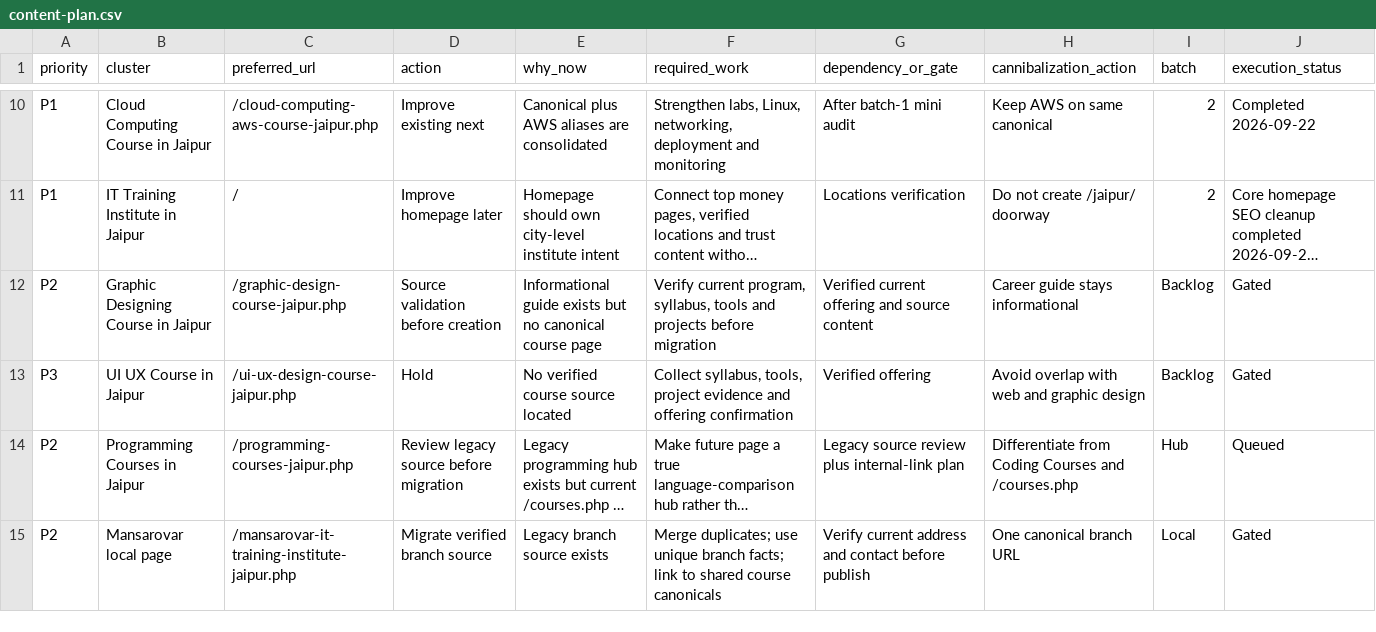
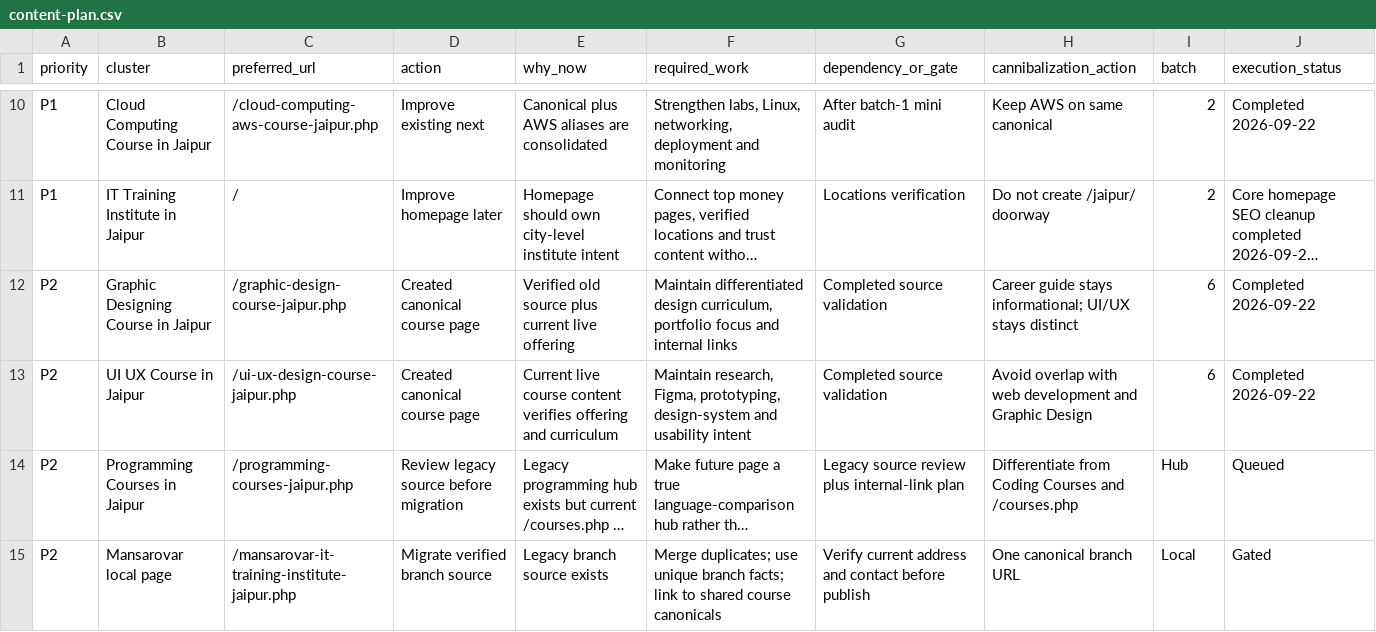
Before and after one commit to satnamkhowal/gta, a CSV file: seo/content-plan.csv, drawn as a sheet; only a part is shown, gaps mark what is left out; long unchanged cells end in …; the diff names each change by its address in the sheet, - before the commit and + after, or states it on an @@ line.

Commit message:
Update design course execution status

```diff
--- a/seo/content-plan.csv
+++ b/seo/content-plan.csv
-D12 (action): Source validation before creation
+D12 (action): Created canonical course page
-E12 (why_now): Informational guide exists but no canonical course page
+E12 (why_now): Verified old source plus current live offering
-F12 (required_work): Verify current program, syllabus, tools and projects before migration
+F12 (required_work): Maintain differentiated design curriculum, portfolio focus and internal links
-G12 (dependency_or_gate): Verified current offering and source content
+G12 (dependency_or_gate): Completed source validation
-H12 (cannibalization_action): Career guide stays informational
+H12 (cannibalization_action): Career guide stays informational; UI/UX stays distinct
-I12:I13 (batch): Backlog
+I12:I13 (batch): 6
-J12:J13 (execution_status): Gated
+J12:J13 (execution_status): Completed 2026-09-22
-A13 (priority): P3
+A13 (priority): P2
-D13 (action): Hold
+D13 (action): Created canonical course page
-E13 (why_now): No verified course source located
+E13 (why_now): Current live course content verifies offering and curriculum
-F13 (required_work): Collect syllabus, tools, project evidence and offering confirmation
+F13 (required_work): Maintain research, Figma, prototyping, design-system and usability intent
-G13 (dependency_or_gate): Verified offering
+G13 (dependency_or_gate): Completed source validation
-H13 (cannibalization_action): …with web and graphic design
+H13 (cannibalization_action): …with web development and Graphic Design
```
